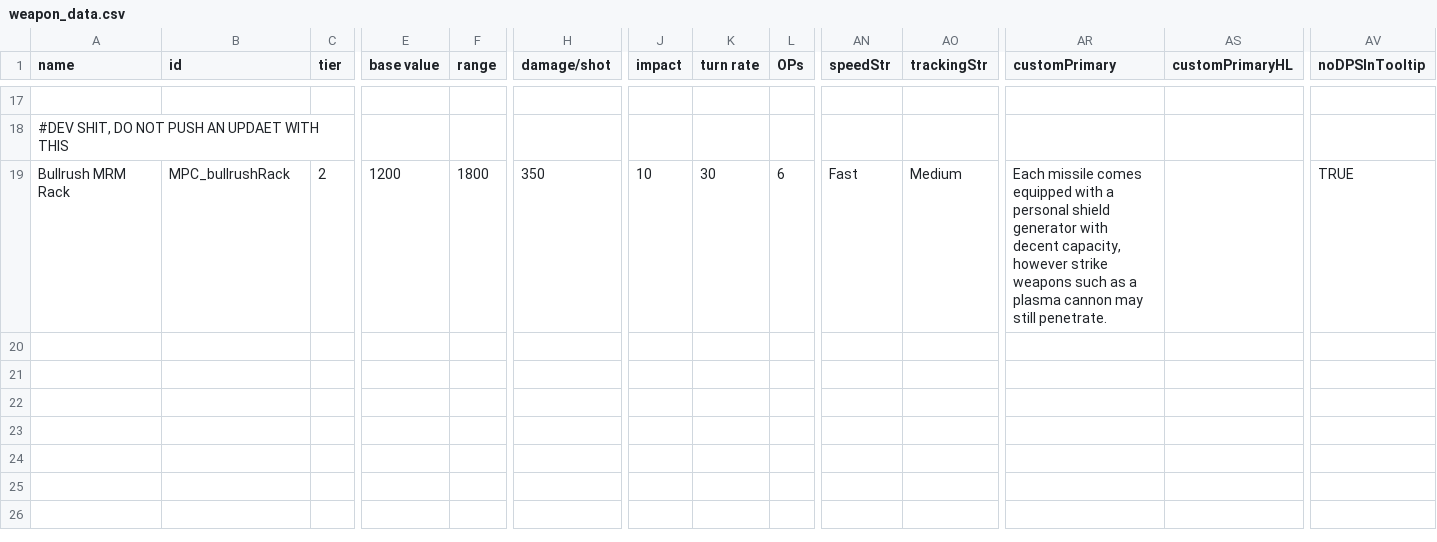
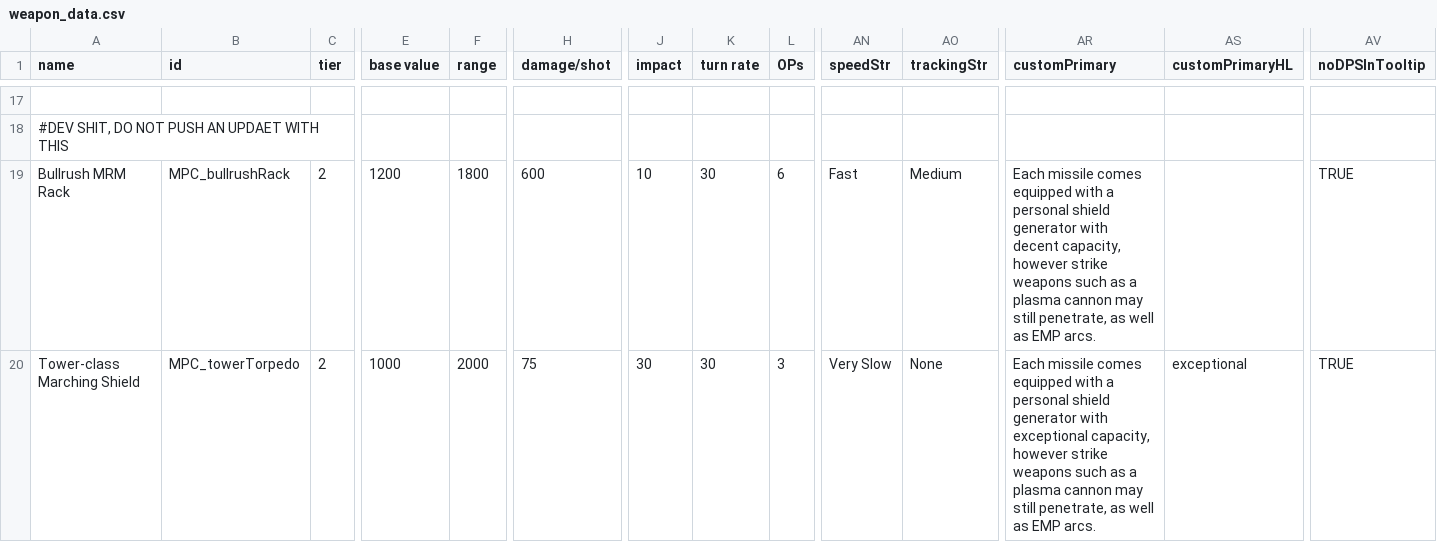
Before and after one commit to nikothedude/MorePlanetaryConditions, a CSV file: data/weapons/weapon_data.csv, drawn as a sheet; only a part is shown, gaps mark what is left out; rows hold the shown columns only; the diff names each change by its address in the sheet, - before the commit and + after, or states it on an @@ line.

```diff
--- a/data/weapons/weapon_data.csv
+++ b/data/weapons/weapon_data.csv
-H19 (damage/shot): 350
+H19 (damage/shot): 600
-AR19 (customPrimary): …may still penetrate.
+AR19 (customPrimary): …may still penetrate, as well as EMP arcs.
+row 20: Tower-class Marching Shield | MPC_towerTorpedo | 2 | 1000 | 2000 | 75 | 30 | 30 | 3 | Very Slow | None | Each missile comes equipped with a personal shield generator with exceptional capacity, however strike weapons such as a plasma cannon may still penetrate, as well as EMP arcs. | exceptional | TRUE
```
Also changed, not shown: 16 other files.
